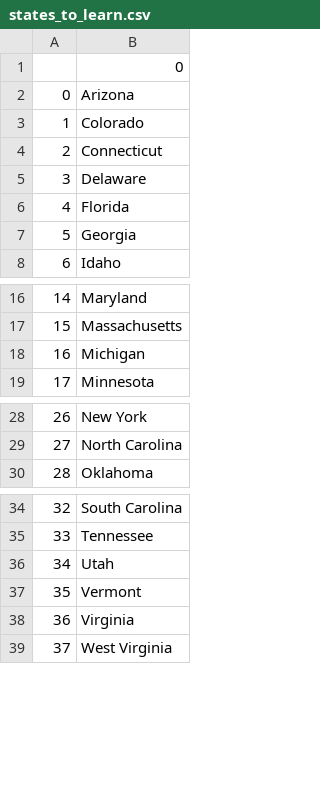
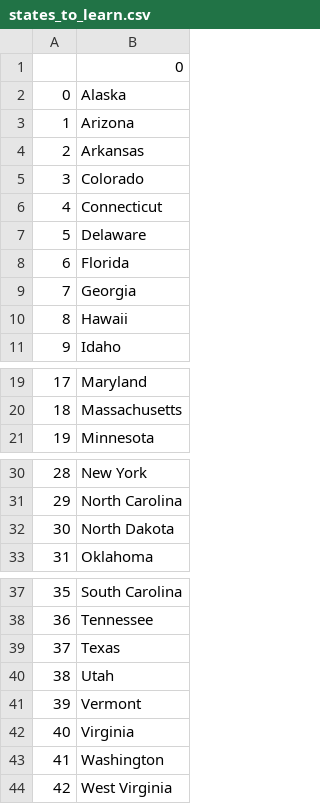
Before and after one commit to SAURABH91TIDGAM/trial-and-error-, a CSV file: day-25-start/day-25-us-states-game-start/states_to_learn.csv, drawn as a sheet; only a part is shown, gaps mark what is left out; removed rows and columns are numbered as before the commit, all else as after; the diff names each change by its address in the sheet, - before the commit and + after, or states it on an @@ line.

Commit message:
adding list comprehension

```diff
--- a/day-25-start/day-25-us-states-game-start/states_to_learn.csv
+++ b/day-25-start/day-25-us-states-game-start/states_to_learn.csv
+row 2: 0 | Alaska
@@ column A renumbered from row 3 down @@
+row 4: 2 | Arkansas
+row 10: 8 | Hawaii
-row 18: 16 | Michigan
+row 32: 30 | North Dakota
+row 39: 37 | Texas
+row 43: 41 | Washington
```
Also changed, not shown: 1 other file.
